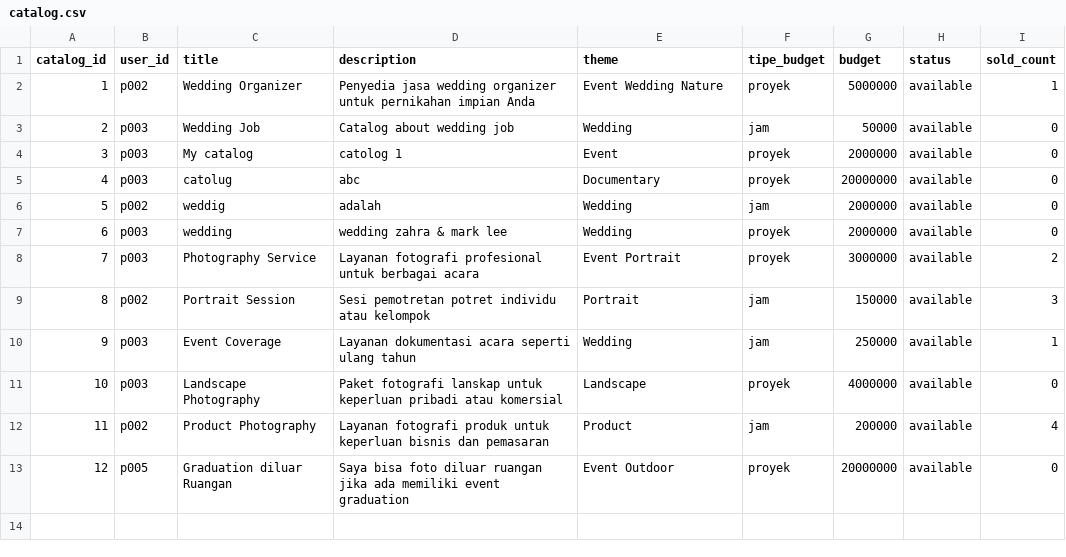
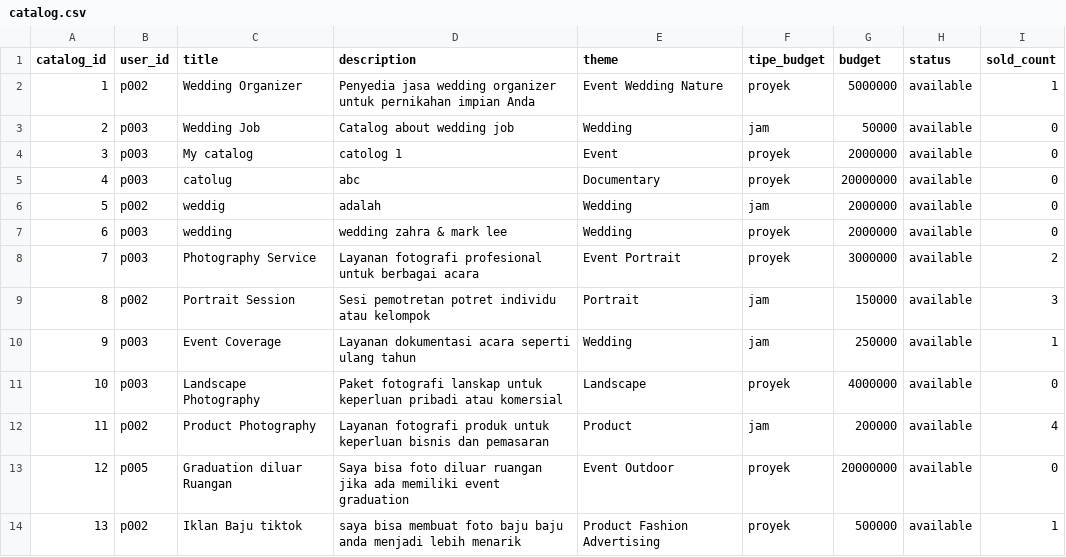
Before and after one commit to mariobrasco/Clixora-CLI-Project, a CSV file: storage/catalog.csv, drawn as a sheet; the diff names each change by its address in the sheet, - before the commit and + after, or states it on an @@ line.

```diff
--- a/storage/catalog.csv
+++ b/storage/catalog.csv
+row 14: 13 | p002 | Iklan Baju tiktok | saya bisa membuat foto baju baju anda menjadi lebih menarik | Product Fashion Advertising | proyek | 500000 | available | 1
```
Also changed, not shown: storage/catalogApplications.csv, storage/jobs.csv, 9 other files.
